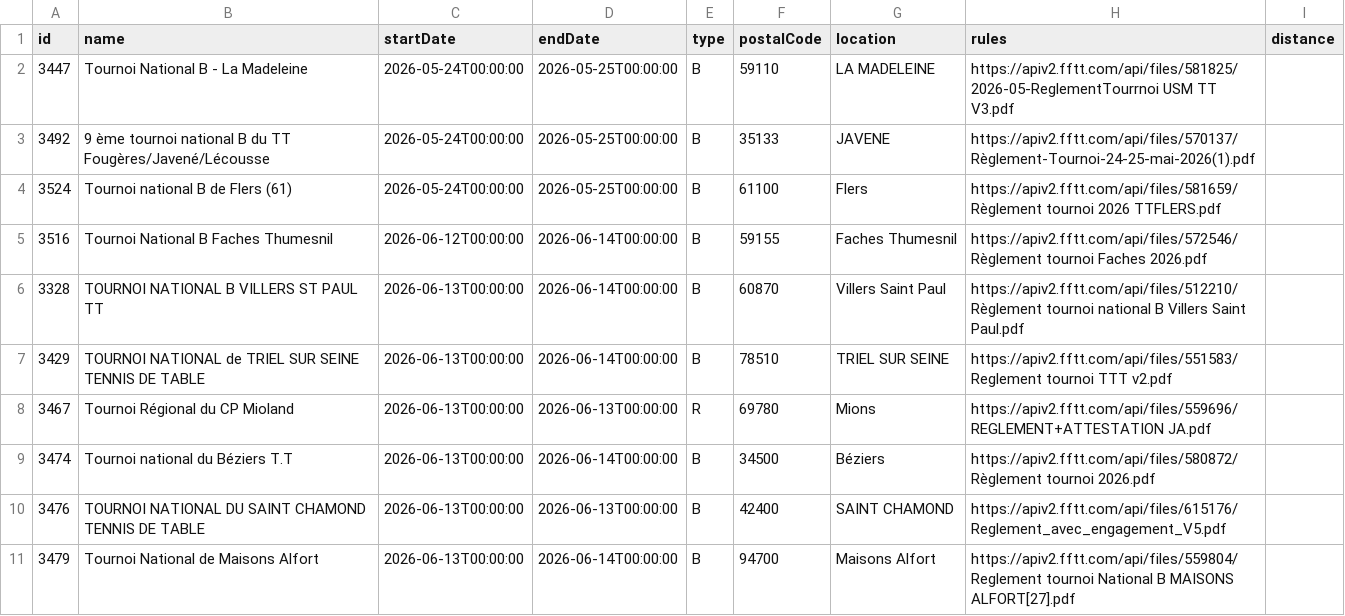
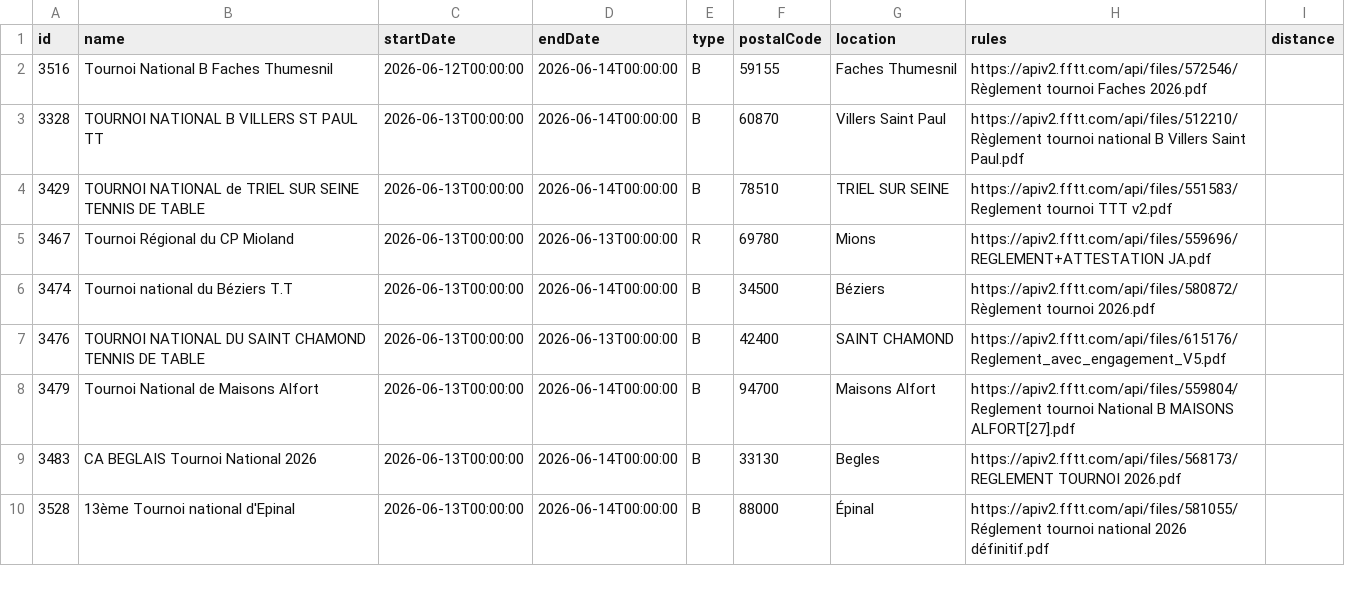
Before and after one commit to dcuenot/scrape_tournaments, a CSV file: csv/tournois.csv, drawn as a sheet; only a part is shown; the shorter side is filled out with more unchanged rows; the diff names each change by its address in the sheet, - before the commit and + after, or states it on an @@ line.

```diff
--- a/csv/tournois.csv
+++ b/csv/tournois.csv
-row 2: 3447 | Tournoi National B - La Madeleine | 2026-05-24T00:00:00 | 2026-05-25T00:00:00 | B | 59110 | LA MADELEINE | https://apiv2.fftt.com/api/files/581825/2026-05-ReglementTourrnoi USM TT V3.pdf
-row 3: 3492 | 9 ème tournoi national B du TT Fougères/Javené/Lécousse | 2026-05-24T00:00:00 | 2026-05-25T00:00:00 | B | 35133 | JAVENE | https://apiv2.fftt.com/api/files/570137/Règlement-Tournoi-24-25-mai-2026(1).pdf
-row 4: 3524 | Tournoi national B de Flers (61) | 2026-05-24T00:00:00 | 2026-05-25T00:00:00 | B | 61100 | Flers | https://apiv2.fftt.com/api/files/581659/Règlement tournoi 2026 TTFLERS.pdf
```
